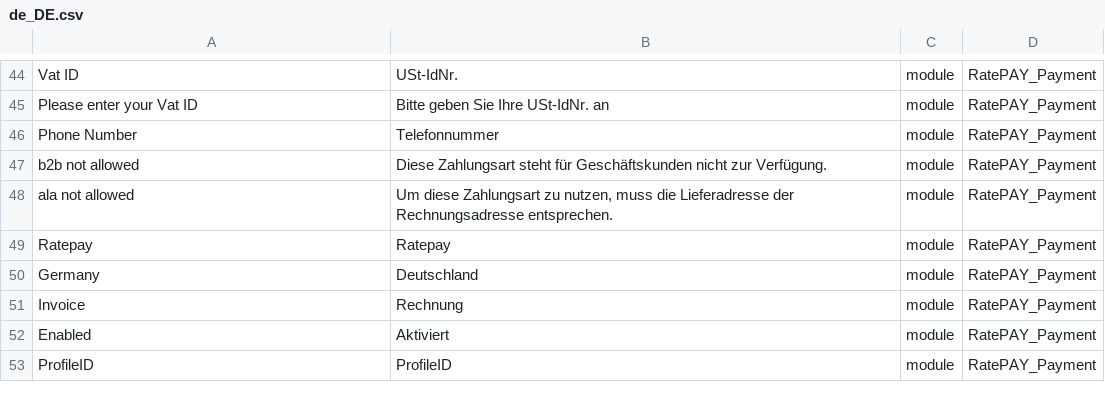
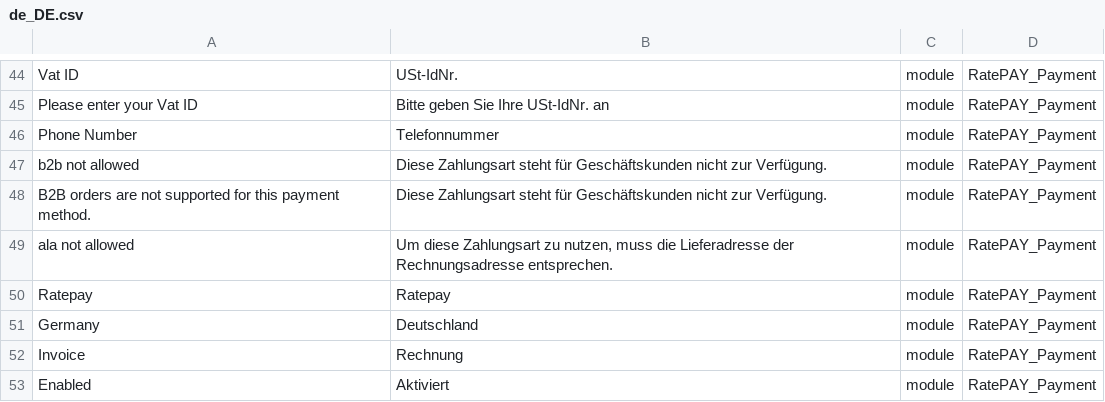
Before and after one commit to ratepay/magento2-module, a CSV file: i18n/de_DE.csv, drawn as a sheet; only a part is shown, gaps mark what is left out; the shorter side is filled out with more unchanged rows; the diff names each change by its address in the sheet, - before the commit and + after, or states it on an @@ line.

```diff
--- a/i18n/de_DE.csv
+++ b/i18n/de_DE.csv
+row 48: B2B orders are not supported for this payment method. | Diese Zahlungsart steht für Geschäftskunden nicht zur Verfügung. | module | RatePAY_Payment
```
Also changed, not shown: 5 other files.
